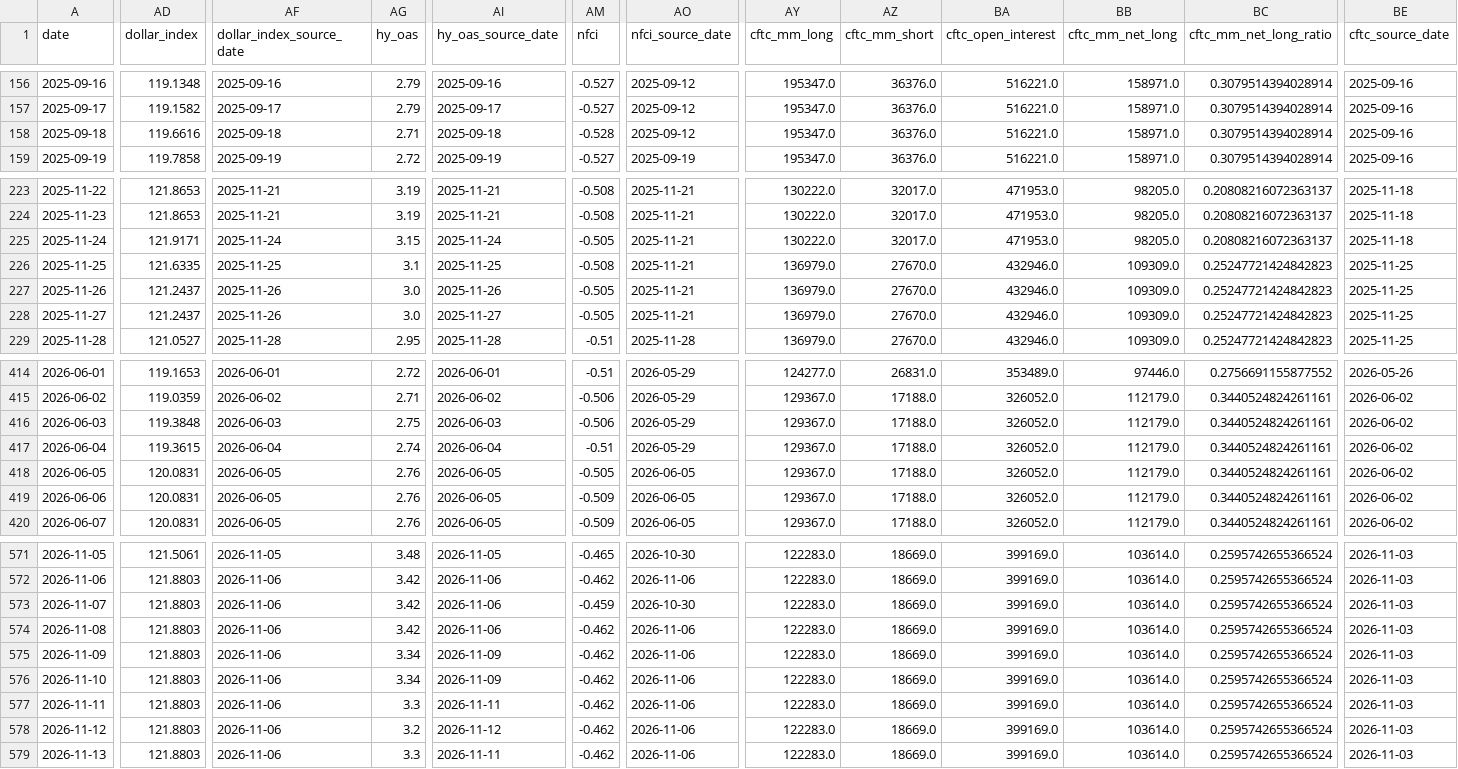
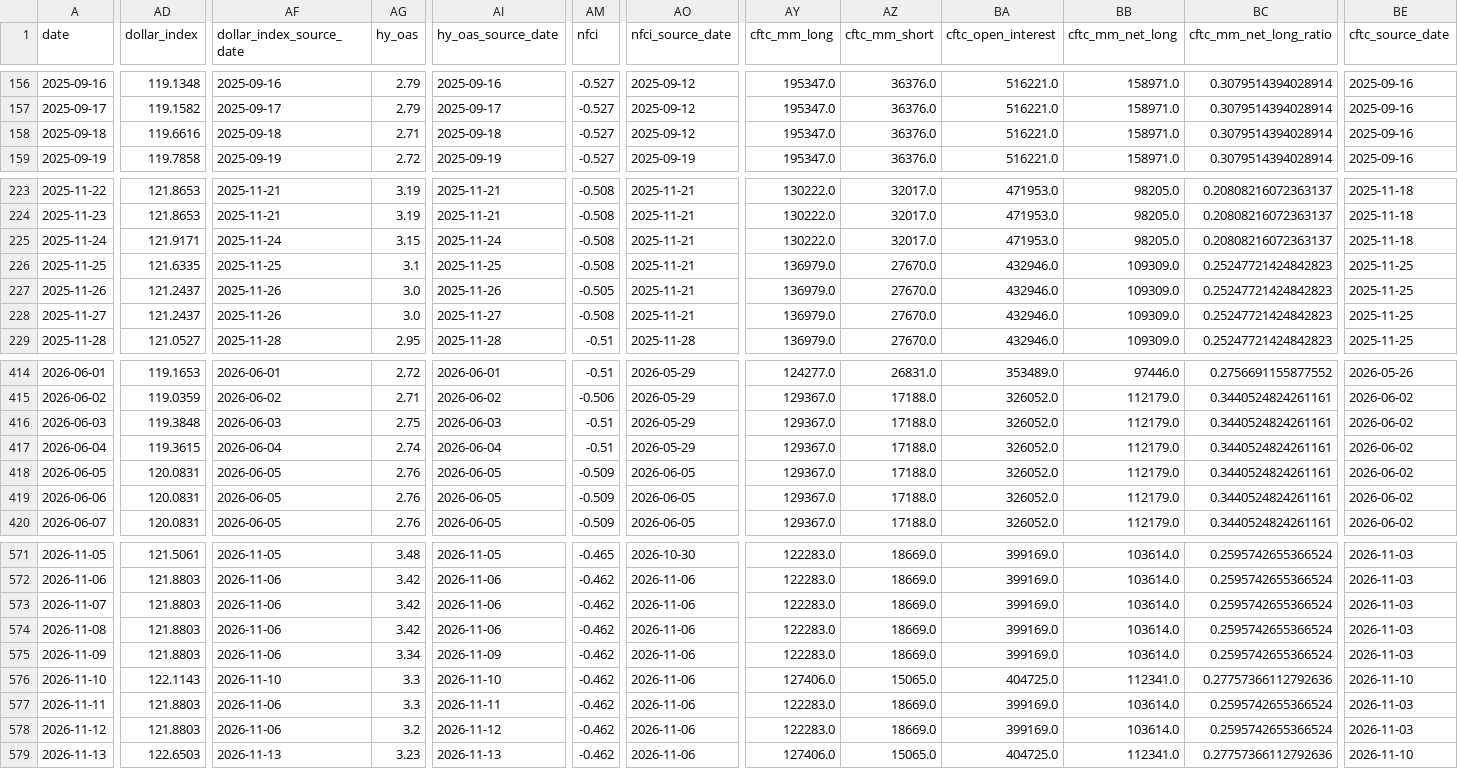
Before and after one commit to lihaoyuan-afk/github-ai-daily-report, a CSV file: GoldHunter/data/history.csv, drawn as a sheet; only a part is shown, gaps mark what is left out; the diff covers the shown part only; the diff names each change by its address in the sheet, - before the commit and + after, or states it on an @@ line.

```diff
--- a/GoldHunter/data/history.csv
+++ b/GoldHunter/data/history.csv
-AM158 (nfci): -0.528
+AM158 (nfci): -0.527
-AM225 (nfci): -0.505
+AM225 (nfci): -0.508
-AM228 (nfci): -0.505
+AM228 (nfci): -0.508
-AM416 (nfci): -0.506
+AM416 (nfci): -0.51
-AM418 (nfci): -0.505
+AM418 (nfci): -0.509
-AM573 (nfci): -0.459
+AM573 (nfci): -0.462
-AO573 (nfci_source_date): 2026-10-30
+AO573 (nfci_source_date): 2026-11-06
-AD576 (dollar_index): 121.8803
+AD576 (dollar_index): 122.1143
-AF576 (dollar_index_source_date): 2026-11-06
+AF576 (dollar_index_source_date): 2026-11-10
-AG576 (hy_oas): 3.34
+AG576 (hy_oas): 3.3
-AI576 (hy_oas_source_date): 2026-11-09
+AI576 (hy_oas_source_date): 2026-11-10
-AY576 (cftc_mm_long): 122283.0
+AY576 (cftc_mm_long): 127406.0
-AZ576 (cftc_mm_short): 18669.0
+AZ576 (cftc_mm_short): 15065.0
-BA576 (cftc_open_interest): 399169.0
+BA576 (cftc_open_interest): 404725.0
-BB576 (cftc_mm_net_long): 103614.0
+BB576 (cftc_mm_net_long): 112341.0
-BC576 (cftc_mm_net_long_ratio): 0.2595742655366524
+BC576 (cftc_mm_net_long_ratio): 0.27757366112792636
-BE576 (cftc_source_date): 2026-11-03
+BE576 (cftc_source_date): 2026-11-10
-AD579 (dollar_index): 121.8803
+AD579 (dollar_index): 122.6503
-AF579 (dollar_index_source_date): 2026-11-06
+AF579 (dollar_index_source_date): 2026-11-13
-AG579 (hy_oas): 3.3
+AG579 (hy_oas): 3.23
-AI579 (hy_oas_source_date): 2026-11-11
+AI579 (hy_oas_source_date): 2026-11-13
-AY579 (cftc_mm_long): 122283.0
+AY579 (cftc_mm_long): 127406.0
-AZ579 (cftc_mm_short): 18669.0
+AZ579 (cftc_mm_short): 15065.0
-BA579 (cftc_open_interest): 399169.0
+BA579 (cftc_open_interest): 404725.0
-BB579 (cftc_mm_net_long): 103614.0
+BB579 (cftc_mm_net_long): 112341.0
-BC579 (cftc_mm_net_long_ratio): 0.2595742655366524
+BC579 (cftc_mm_net_long_ratio): 0.27757366112792636
-BE579 (cftc_source_date): 2026-11-03
+BE579 (cftc_source_date): 2026-11-10
```
Also changed, not shown: 1 added row and 54 edited cells elsewhere in this file, 3 other files.
